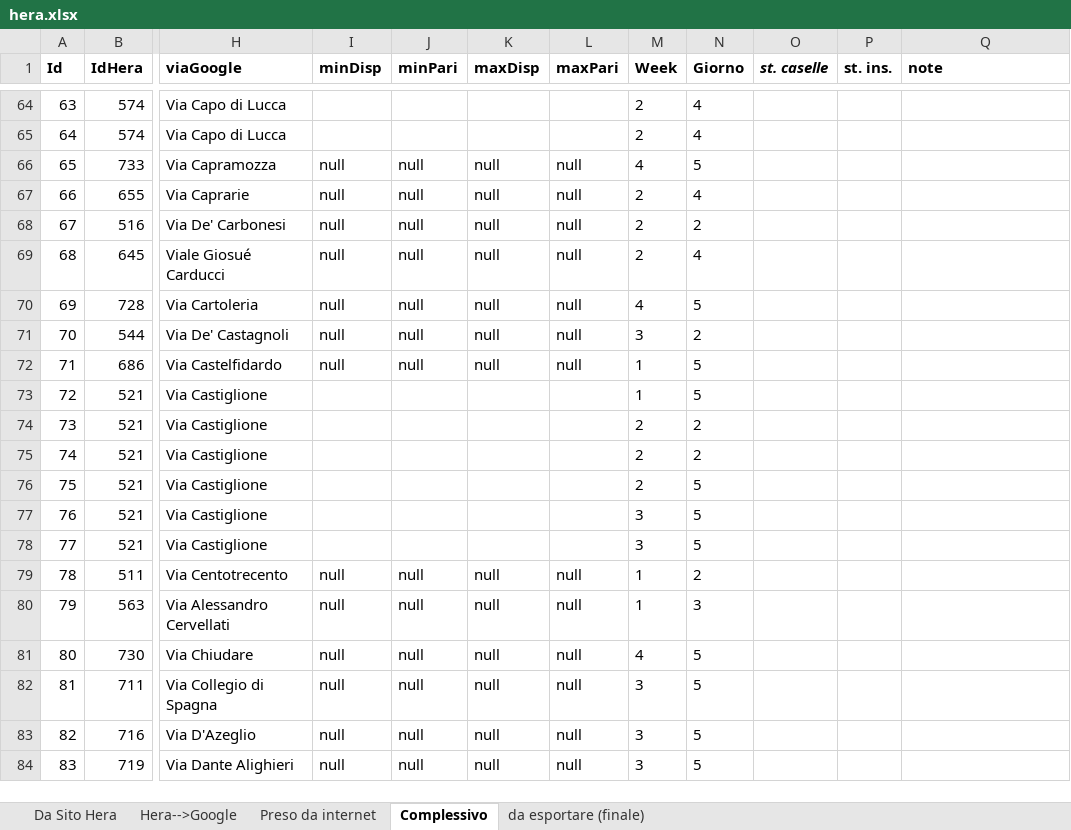
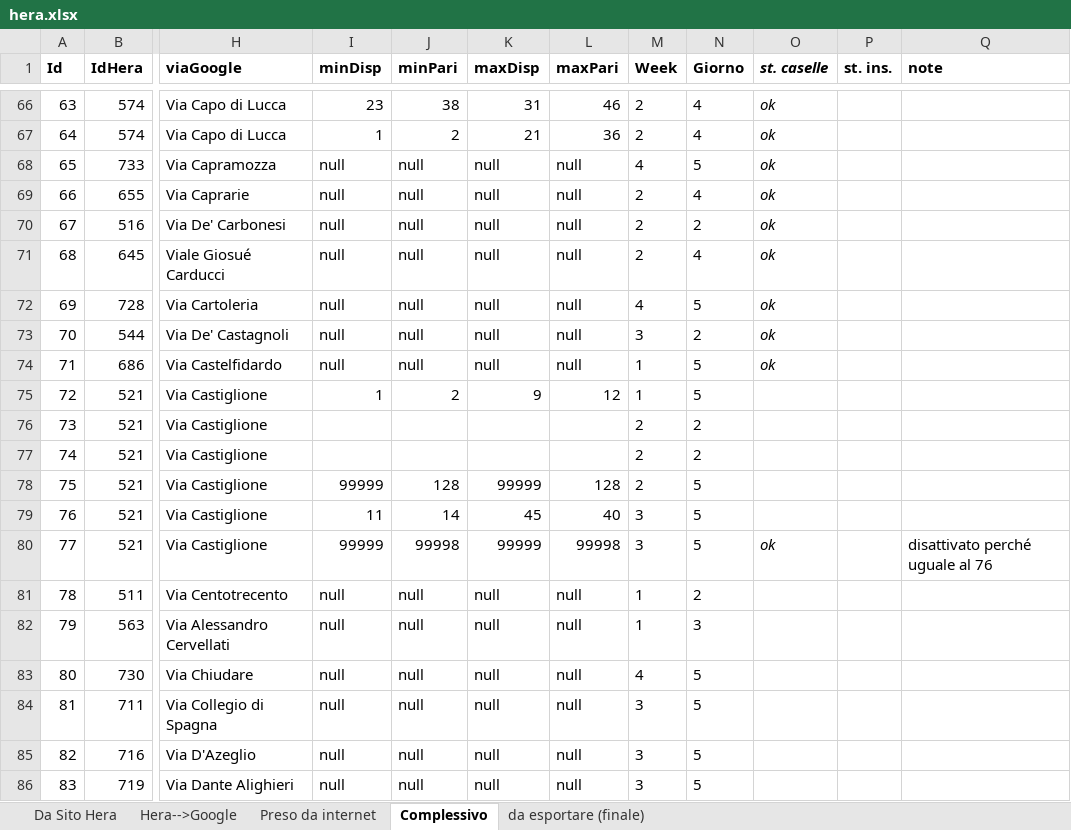
Before and after one commit to giammaleoni/TestPBo, an Excel workbook: altro/hera.xlsx, sheet Complessivo, drawn as a sheet; only a part is shown, gaps mark what is left out; values as stored, in another font and other column widths than the file's, no borders; addresses are those after the commit; the diff covers the shown part only; the diff names each change by its address in the sheet, - before the commit and + after, or states it on an @@ line.

```diff
--- a/altro/hera.xlsx (sheet Complessivo)
+++ b/altro/hera.xlsx (sheet Complessivo)
-I66 (minDisp): (empty)
+I66 (minDisp): 23
-J66 (minPari): (empty)
+J66 (minPari): 38
-K66 (maxDisp): (empty)
+K66 (maxDisp): 31
-L66 (maxPari): (empty)
+L66 (maxPari): 46
-O66:O74 (st. caselle): (empty)
+O66:O74 (st. caselle): ok
-I67 (minDisp): (empty)
+I67 (minDisp): 1
-J67 (minPari): (empty)
+J67 (minPari): 2
-K67 (maxDisp): (empty)
+K67 (maxDisp): 21
-L67 (maxPari): (empty)
+L67 (maxPari): 36
-I75 (minDisp): (empty)
+I75 (minDisp): 1
-J75 (minPari): (empty)
+J75 (minPari): 2
-K75 (maxDisp): (empty)
+K75 (maxDisp): 9
-L75 (maxPari): (empty)
+L75 (maxPari): 12
-I78 (minDisp): (empty)
+I78 (minDisp): 99999
-J78 (minPari): (empty)
+J78 (minPari): 128
-K78 (maxDisp): (empty)
+K78 (maxDisp): 99999
-L78 (maxPari): (empty)
+L78 (maxPari): 128
-I79 (minDisp): (empty)
+I79 (minDisp): 11
-J79 (minPari): (empty)
+J79 (minPari): 14
-K79 (maxDisp): (empty)
+K79 (maxDisp): 45
-L79 (maxPari): (empty)
+L79 (maxPari): 40
-I80 (minDisp): (empty)
+I80 (minDisp): 99999
-J80 (minPari): (empty)
+J80 (minPari): 99998
-K80 (maxDisp): (empty)
+K80 (maxDisp): 99999
-L80 (maxPari): (empty)
+L80 (maxPari): 99998
-O80 (st. caselle): (empty)
+O80 (st. caselle): ok
-Q80 (note): (empty)
+Q80 (note): disattivato perché uguale al 76
```
Also changed, not shown: 2 added rows, 28 edited cells, cell formats and row numbers in column A elsewhere in this sheet, sheet da esportare (finale), formulas that keep their value, hidden cells.
